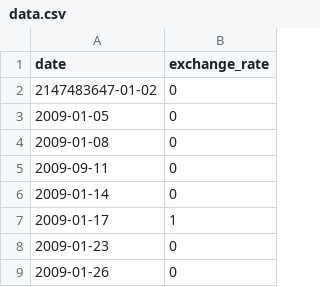
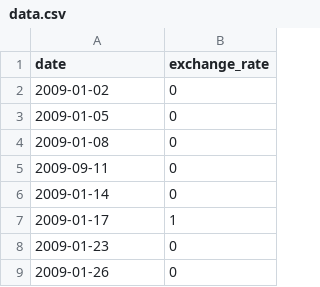
Before and after one commit to stacks-of-data/CPP-Modules, a CSV file: cpp09/ex00/data.csv, drawn as a sheet; only a part is shown.

```diff
--- a/cpp09/ex00/data.csv
+++ b/cpp09/ex00/data.csv
@@ -1,3 +1,3 @@
 date,exchange_rate
-2147483647-01-02,0
+2009-01-02,0
 2009-01-05,0
```
Also changed, not shown: 2 other files.
